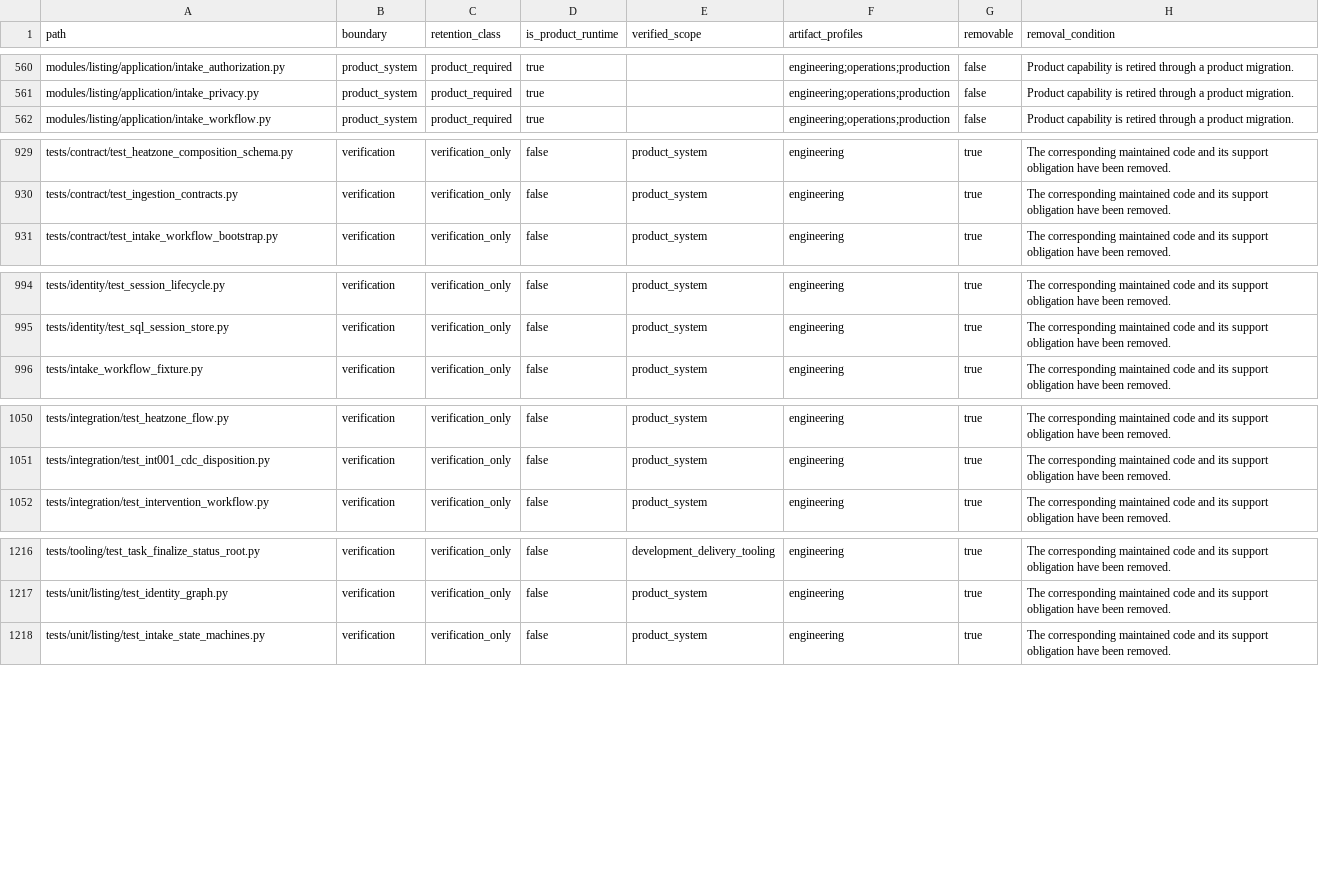
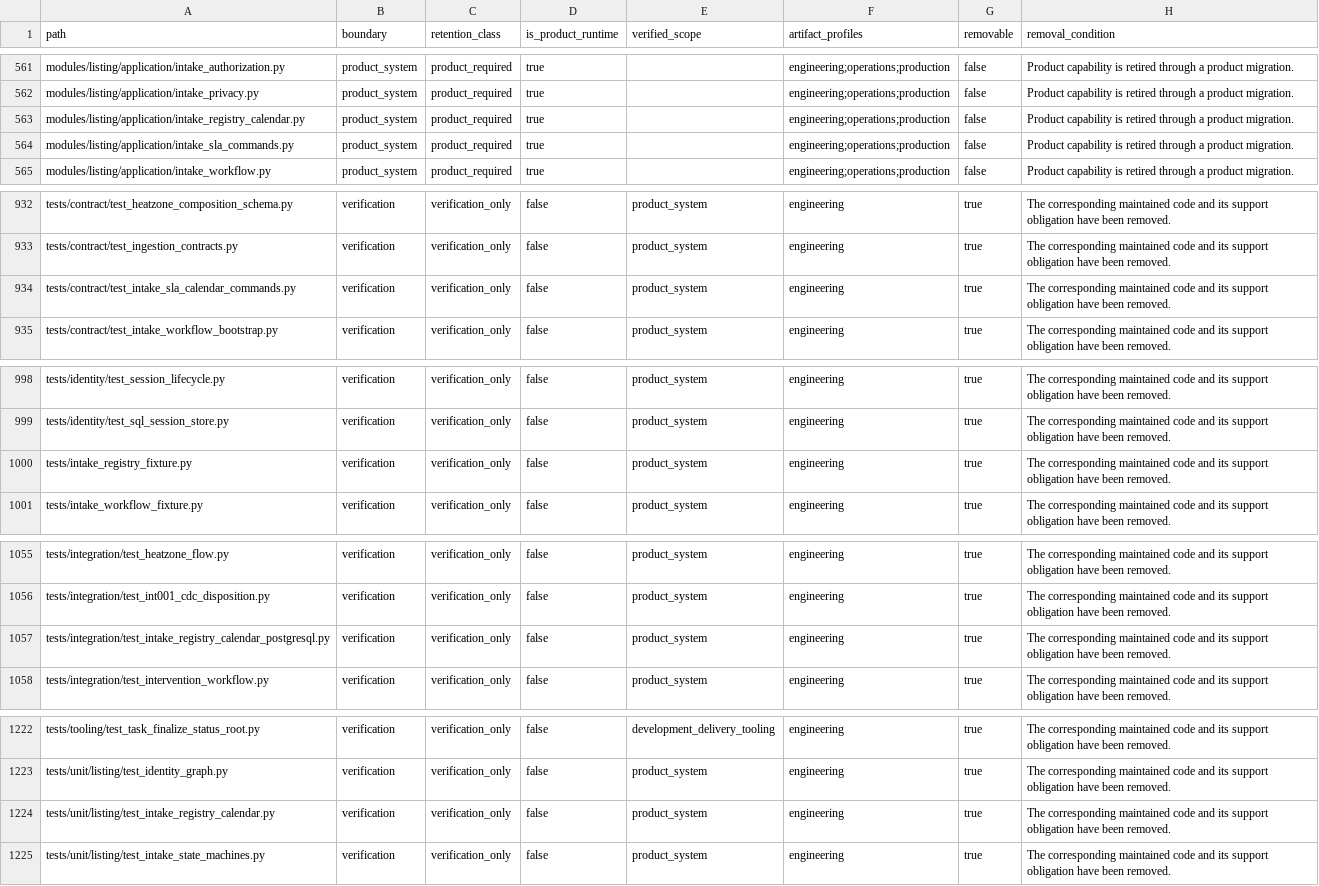
Before and after one commit to alfloop-dev/odayplus, a CSV file: docs/audits/code-boundary-inventory.csv, drawn as a sheet; only a part is shown, gaps mark what is left out; the diff covers the shown part only; the diff names each change by its address in the sheet, - before the commit and + after, or states it on an @@ line.

```diff
--- a/docs/audits/code-boundary-inventory.csv
+++ b/docs/audits/code-boundary-inventory.csv
+row 563: modules/listing/application/intake_registry_calendar.py | product_system | product_required | true |  | engineering;operations;production | false | Product capability is retired through a product migration.
+row 564: modules/listing/application/intake_sla_commands.py | product_system | product_required | true |  | engineering;operations;production | false | Product capability is retired through a product migration.
+row 934: tests/contract/test_intake_sla_calendar_commands.py | verification | verification_only | false | product_system | engineering | true | The corresponding maintained code and its support obligation have been removed.
+row 1000: tests/intake_registry_fixture.py | verification | verification_only | false | product_system | engineering | true | The corresponding maintained code and its support obligation have been removed.
+row 1057: tests/integration/test_intake_registry_calendar_postgresql.py | verification | verification_only | false | product_system | engineering | true | The corresponding maintained code and its support obligation have been removed.
+row 1224: tests/unit/listing/test_intake_registry_calendar.py | verification | verification_only | false | product_system | engineering | true | The corresponding maintained code and its support obligation have been removed.
```
Also changed, not shown: 1 added row elsewhere in this file, 19 other files.
